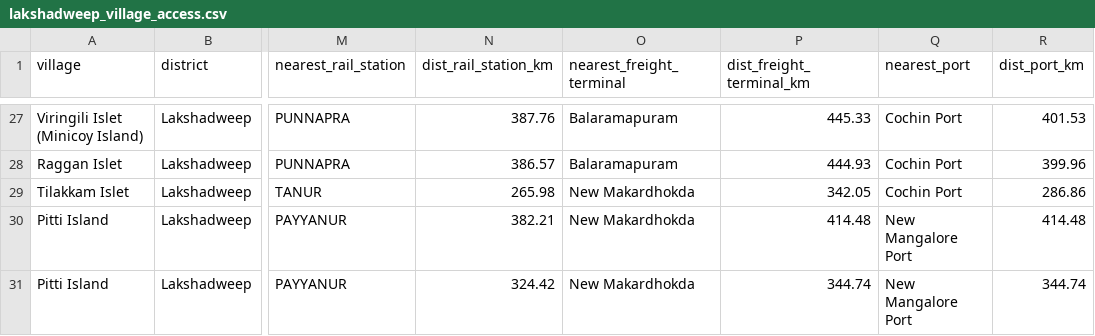
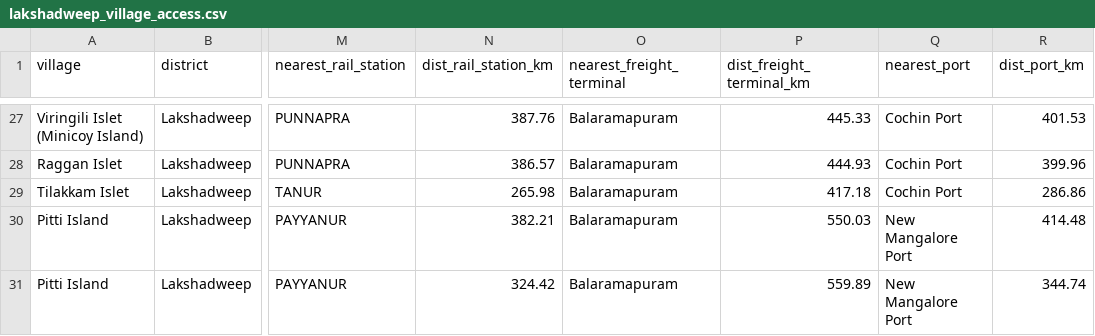
Before and after one commit to subhams07/gisindia4logistics, a CSV file: data/analysis/lakshadweep_village_access.csv, drawn as a sheet; only a part is shown, gaps mark what is left out; the diff covers the shown part only; the diff names each change by its address in the sheet, - before the commit and + after, or states it on an @@ line.

```diff
--- a/data/analysis/lakshadweep_village_access.csv
+++ b/data/analysis/lakshadweep_village_access.csv
-O29:O31 (nearest_freight_terminal): New Makardhokda
+O29:O31 (nearest_freight_terminal): Balaramapuram
-P29 (dist_freight_terminal_km): 342.05
+P29 (dist_freight_terminal_km): 417.18
-P30 (dist_freight_terminal_km): 414.48
+P30 (dist_freight_terminal_km): 550.03
-P31 (dist_freight_terminal_km): 344.74
+P31 (dist_freight_terminal_km): 559.89
```
Also changed, not shown: 48 edited cells elsewhere in this file, data/analysis/india_district_access_summary.csv, data/analysis/karnataka_district_access_summary.csv, 37 other files.
